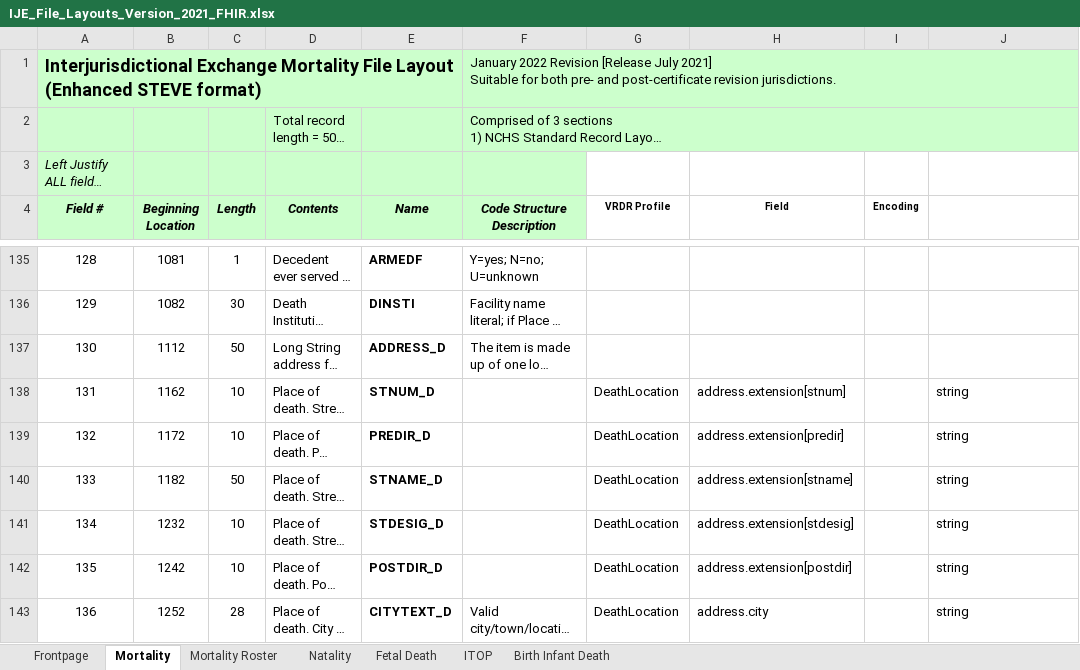
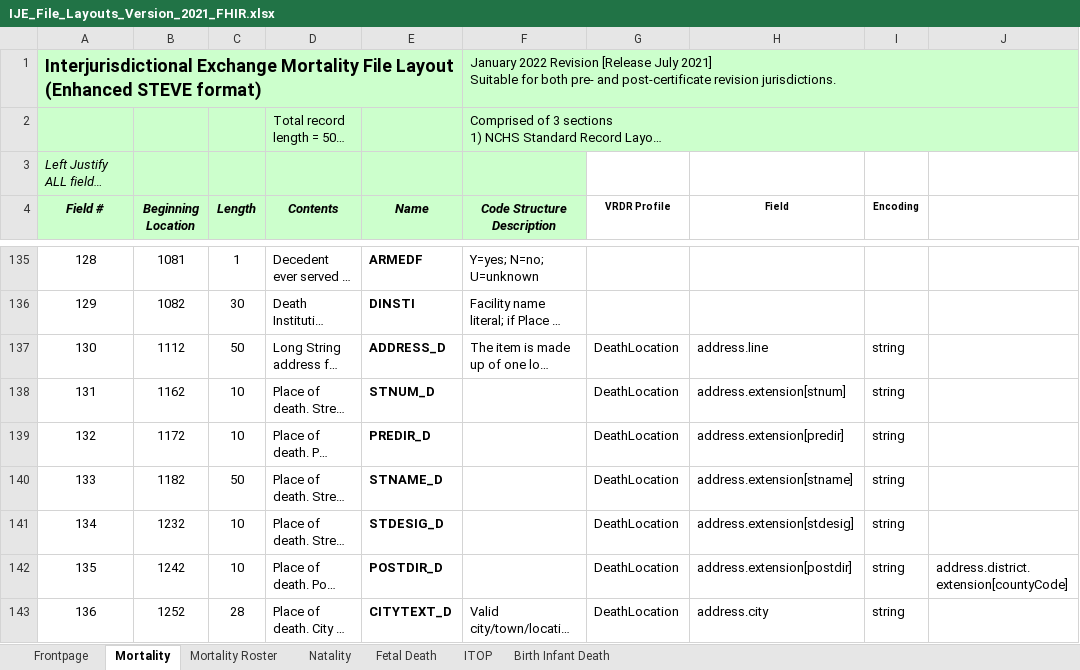
Before and after one commit to HL7/vrdr, an Excel workbook: input/images/IJE_File_Layouts_Version_2021_FHIR.xlsx, sheet Mortality, drawn as a sheet; only a part is shown, gaps mark what is left out; long unchanged cells end in …; values as stored, in another font and other column widths than the file's, no borders; the diff covers the shown part only; the diff names each change by its address in the sheet, - before the commit and + after, or states it on an @@ line.

Commit message:
added 4 profiles to documentation

```diff
--- a/input/images/IJE_File_Layouts_Version_2021_FHIR.xlsx (sheet Mortality)
+++ b/input/images/IJE_File_Layouts_Version_2021_FHIR.xlsx (sheet Mortality)
-G137 (VRDR Profile): (empty)
+G137 (VRDR Profile): DeathLocation
-H137 (Field): (empty)
+H137 (Field): address.line
-I137:I143 (Encoding): (empty)
+I137:I143 (Encoding): string
-J138:J141: string
+J138:J141: (empty)
-J142: string
+J142: address.district.extension[countyCode]
-J143: string
+J143: (empty)
```
Also changed, not shown: 87 edited cells elsewhere in this sheet, 6 other files.
